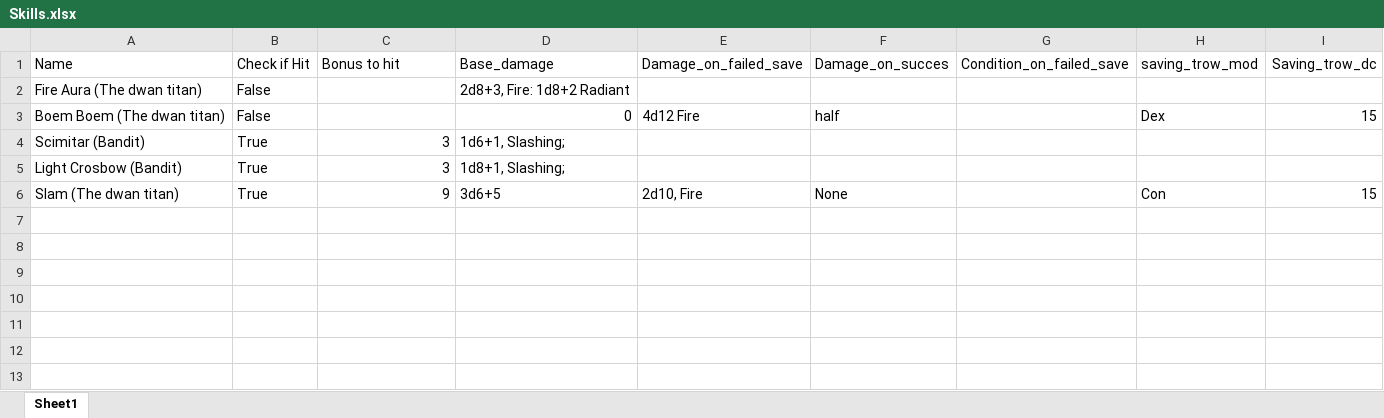
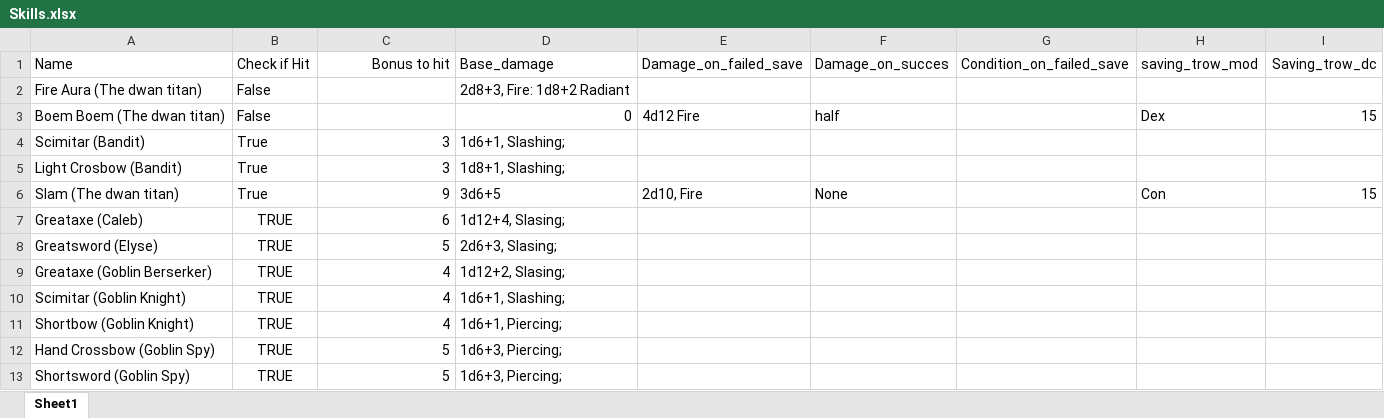
Before and after one commit to LucasVanWijk/Encounter-Runner, an Excel workbook: Data/Skills.xlsx, sheet Sheet1, drawn as a sheet; values as stored, in another font and other column widths than the file's, no borders; the diff names each change by its address in the sheet, - before the commit and + after, or states it on an @@ line.

```diff
--- a/Data/Skills.xlsx (sheet Sheet1)
+++ b/Data/Skills.xlsx (sheet Sheet1)
-C1 alignment: left
+C1 alignment: right
+row 7: Greataxe (Caleb) | TRUE | 6 | 1d12+4, Slasing;
+row 8: Greatsword (Elyse) | TRUE | 5 | 2d6+3, Slasing;
+row 9: Greataxe (Goblin Berserker) | TRUE | 4 | 1d12+2, Slasing;
+row 10: Scimitar (Goblin Knight) | TRUE | 4 | 1d6+1, Slashing;
+row 11: Shortbow (Goblin Knight) | TRUE | 4 | 1d6+1, Piercing;
+row 12: Hand Crossbow (Goblin Spy) | TRUE | 5 | 1d6+3, Piercing;
+row 13: Shortsword (Goblin Spy) | TRUE | 5 | 1d6+3, Piercing;
```
Also changed, not shown: Data/Enemies.xlsx, 10 other files.
